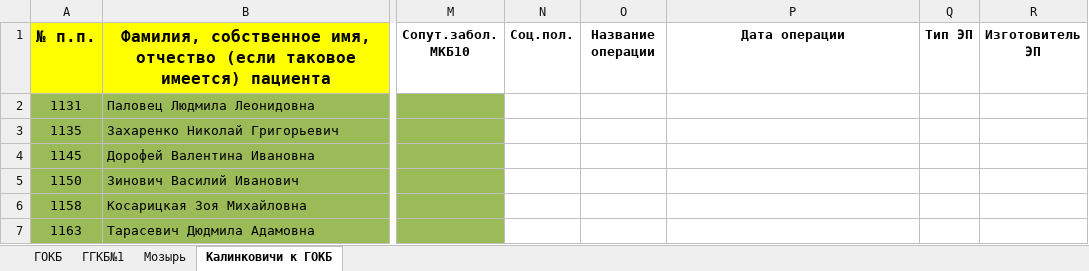
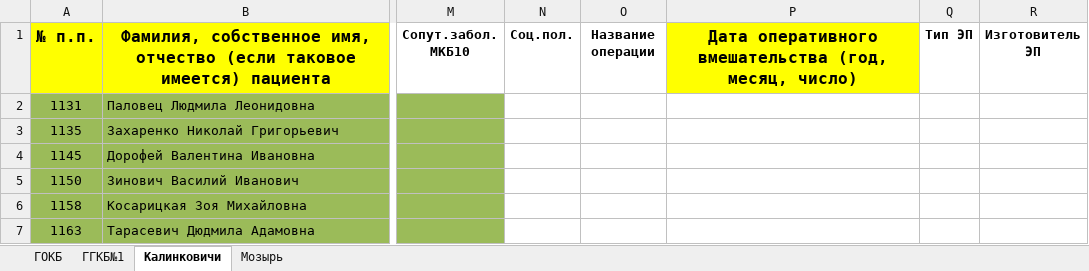
Before and after one commit to VitSmol/cv, an Excel workbook: queue/info/данные/новые/ТЭКС.xlsx, sheet Калинковичи, drawn as a sheet; only a part is shown, gaps mark what is left out; values as stored, in another font and other column widths than the file's, no borders; table styles not drawn; the diff names each change by its address in the sheet, - before the commit and + after, or states it on an @@ line.

```diff
--- a/queue/info/данные/новые/ТЭКС.xlsx (sheet Калинковичи)
+++ b/queue/info/данные/новые/ТЭКС.xlsx (sheet Калинковичи)
-sheet tab: Калинковичи к ГОКБ
+sheet tab: Калинковичи
@@ sheet tab order changed: ГОКБ | ГГКБ№1 | Калинковичи | Мозырь @@
-P1: Дата операции
+P1: Дата оперативного вмешательства (год, месяц, число)
-P1 fill: none
+P1 fill: #FFFF00, text size: larger
```
Also changed, not shown: sheet Мозырь, sheet ГОКБ, sheet ГГКБ№1, queue/info/данные/новые/ТЭТС.xlsx, 16 other files.
